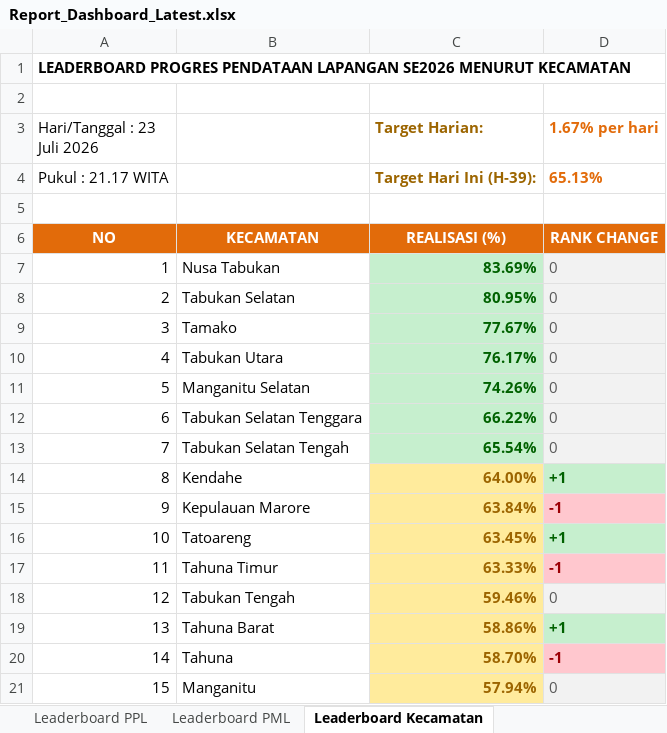
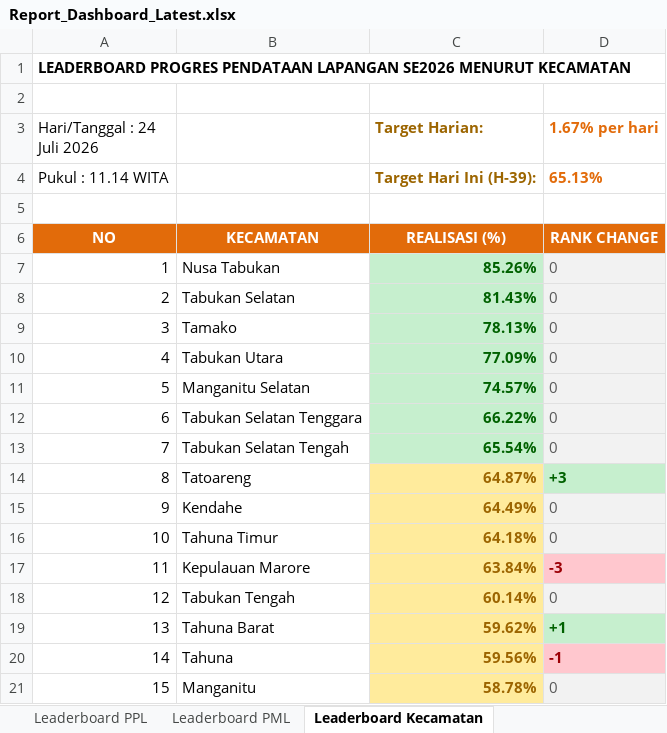
Before and after one commit to danimat15/fasih-sm-scrapper, an Excel workbook: dashboard/public/Report_Dashboard_Latest.xlsx, sheet Leaderboard Kecamatan, drawn as a sheet; values as stored, in another font and other column widths than the file's, no borders; the diff names each change by its address in the sheet, - before the commit and + after, or states it on an @@ line.

```diff
--- a/dashboard/public/Report_Dashboard_Latest.xlsx (sheet Leaderboard Kecamatan)
+++ b/dashboard/public/Report_Dashboard_Latest.xlsx (sheet Leaderboard Kecamatan)
-A3: Hari/Tanggal : 23 Juli 2026
+A3: Hari/Tanggal : 24 Juli 2026
-A4 (Hari/Tanggal : 24 Juli 2026): Pukul : 21.17 WITA
+A4 (Hari/Tanggal : 24 Juli 2026): Pukul : 11.14 WITA
-C7 (Target Harian:): 83.69%
+C7 (Target Harian:): 85.26%
-C8 (Target Harian:): 80.95%
+C8 (Target Harian:): 81.43%
-C9 (Target Harian:): 77.67%
+C9 (Target Harian:): 78.13%
-C10 (Target Harian:): 76.17%
+C10 (Target Harian:): 77.09%
-C11 (Target Harian:): 74.26%
+C11 (Target Harian:): 74.57%
-B14: Kendahe
+B14: Tatoareng
-C14 (Target Harian:): 64.00%
+C14 (Target Harian:): 64.87%
-D14 (1.67% per hari): +1
+D14 (1.67% per hari): +3
-B15: Kepulauan Marore
+B15: Kendahe
-C15 (Target Harian:): 63.84%
+C15 (Target Harian:): 64.49%
-D15 (1.67% per hari): -1
+D15 (1.67% per hari): 0
-D15 fill: #FFC7CE
+D15 fill: #F2F2F2
-D15:D16 bold: on
+D15:D16 bold: off
-D15 text colour: #9C0006
+D15 text colour: #595959
-B16: Tatoareng
+B16: Tahuna Timur
-C16 (Target Harian:): 63.45%
+C16 (Target Harian:): 64.18%
-D16 (1.67% per hari): +1
+D16 (1.67% per hari): 0
@@ D16 fill: #C6EFCE → #F2F2F2, text colour: #006100 → #595959 @@
-B17: Tahuna Timur
+B17: Kepulauan Marore
-C17 (Target Harian:): 63.33%
+C17 (Target Harian:): 63.84%
-D17 (1.67% per hari): -1
+D17 (1.67% per hari): -3
-C18 (Target Harian:): 59.46%
+C18 (Target Harian:): 60.14%
-C19 (Target Harian:): 58.86%
+C19 (Target Harian:): 59.62%
-C20 (Target Harian:): 58.70%
+C20 (Target Harian:): 59.56%
-C21 (Target Harian:): 57.94%
+C21 (Target Harian:): 58.78%
```
Also changed, not shown: sheet Leaderboard PPL, sheet Leaderboard PML, sheet Monitoring Kecamatan, dashboard/public/Monev_Pendataan_SE2026_Morning.xlsx, dashboard/public/Report_Dashboard_Morning.xlsx, 15 other files.
